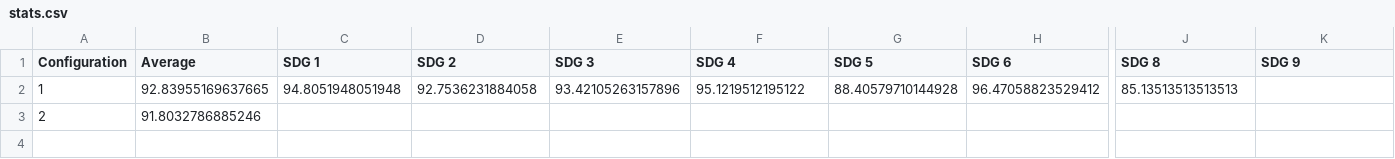
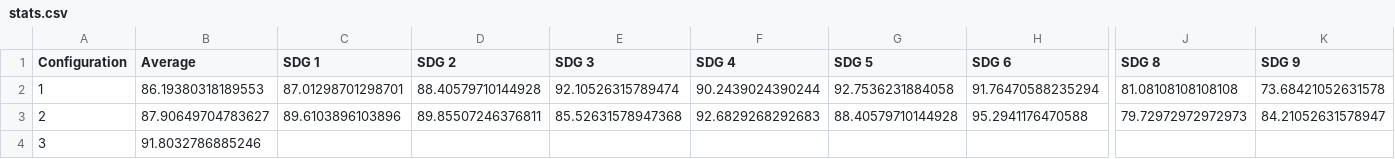
Before and after one commit to SDGClassification/llm-sdg-classifier, a CSV file: classifiers/chatgpt_meike/stats.csv, drawn as a sheet; only a part is shown, gaps mark what is left out; addresses are those after the commit; rows hold the shown columns only; the diff covers the shown part only; the diff names each change by its address in the sheet, - before the commit and + after, or states it on an @@ line.

```diff
--- a/classifiers/chatgpt_meike/stats.csv
+++ b/classifiers/chatgpt_meike/stats.csv
-B2 (Average): 92.83955169637665
+B2 (Average): 86.19380318189553
-C2 (SDG 1): 94.8051948051948
+C2 (SDG 1): 87.01298701298701
-D2 (SDG 2): 92.7536231884058
+D2 (SDG 2): 88.40579710144928
-E2 (SDG 3): 93.42105263157896
+E2 (SDG 3): 92.10526315789474
-F2 (SDG 4): 95.1219512195122
+F2 (SDG 4): 90.2439024390244
-G2 (SDG 5): 88.40579710144928
+G2 (SDG 5): 92.7536231884058
-H2 (SDG 6): 96.47058823529412
+H2 (SDG 6): 91.76470588235294
-J2 (SDG 8): 85.13513513513513
+J2 (SDG 8): 81.08108108108108
-K2 (SDG 9): (empty)
+K2 (SDG 9): 73.68421052631578
+row 3: 2 | 87.90649704783627 | 89.6103896103896 | 89.85507246376811 | 85.52631578947368 | 92.6829268292683 | 88.40579710144928 | 95.2941176470588 | 79.72972972972973 | 84.21052631578947
-A4 (Configuration): 2
+A4 (Configuration): 3
```
Also changed, not shown: 8 edited cells elsewhere in this file, classifiers/chatgpt_meike/runs/1e1a9c9/stats.csv, 14 other files.
